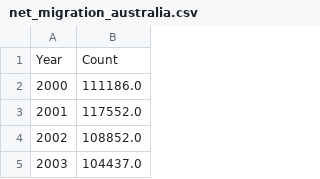
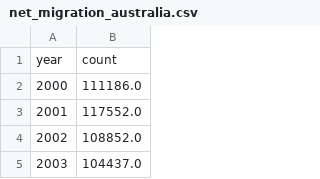
Before and after one commit to kluk0007/kluk0007_Monash_FIT3179_A2, a CSV file: data/net_migration_australia.csv, drawn as a sheet; only a part is shown.

Commit message:
Update net_migration_australia.csv

```diff
--- a/data/net_migration_australia.csv
+++ b/data/net_migration_australia.csv
@@ -1,2 +1,2 @@
-Year,Count
+year,count
 2000,111186.0
```
